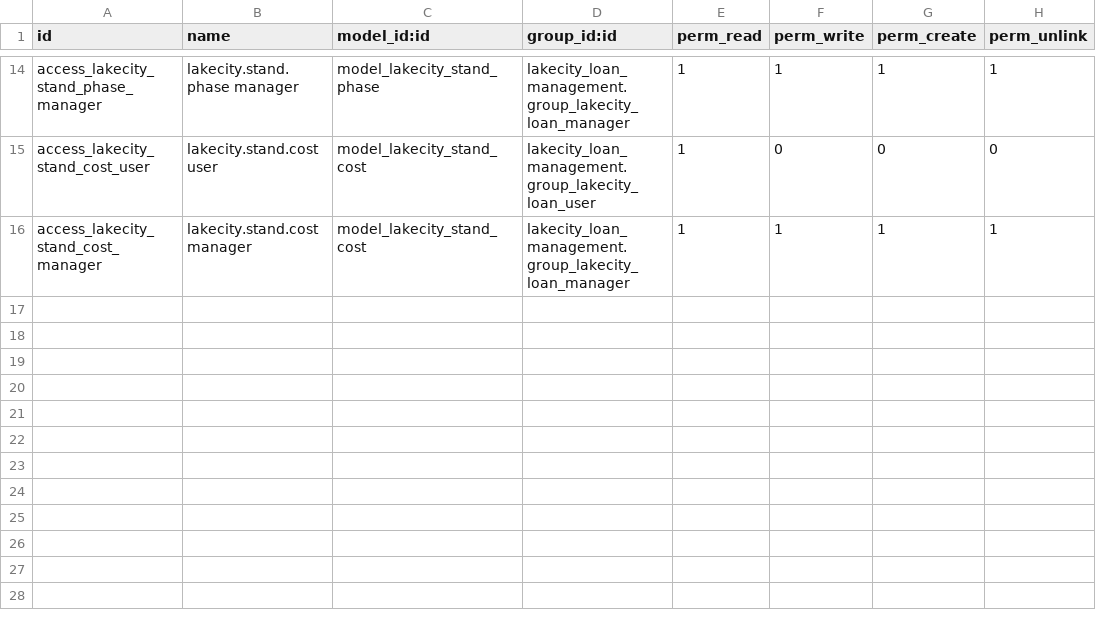
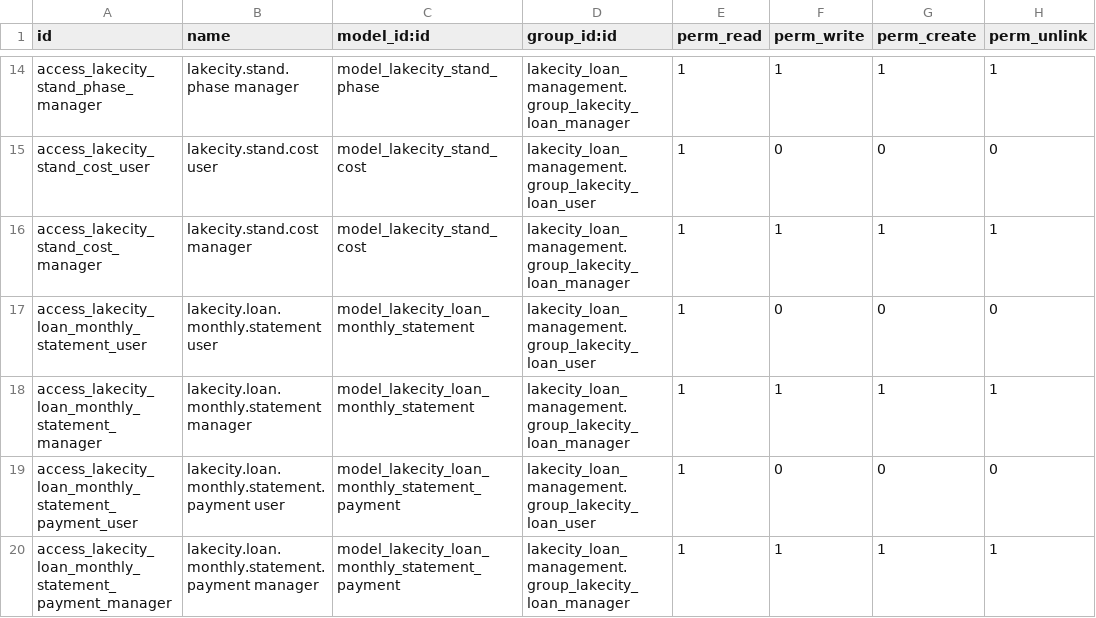
Before and after one commit to Anyandoro14/lakecitycustomerportal, a CSV file: odoo/addons/lakecity_loan_management/security/ir.model.access.csv, drawn as a sheet; only a part is shown, gaps mark what is left out.

```diff
--- a/odoo/addons/lakecity_loan_management/security/ir.model.access.csv
+++ b/odoo/addons/lakecity_loan_management/security/ir.model.access.csv
@@ -16 +16,5 @@ access_lakecity_stand_cost_user,lakecity.stand.cost user,model_lakecity_stand_co
 access_lakecity_stand_cost_manager,lakecity.stand.cost manager,model_lakecity_stand_cost,lakecity_loan_management.group_lakecity_loan_manager,1,1,1,1
+access_lakecity_loan_monthly_statement_user,lakecity.loan.monthly.statement user,model_lakecity_loan_monthly_statement,lakecity_loan_management.group_lakecity_loan_user,1,0,0,0
+access_lakecity_loan_monthly_statement_manager,lakecity.loan.monthly.statement manager,model_lakecity_loan_monthly_statement,lakecity_loan_management.group_lakecity_loan_manager,1,1,1,1
+access_lakecity_loan_monthly_statement_payment_user,lakecity.loan.monthly.statement.payment user,model_lakecity_loan_monthly_statement_payment,lakecity_loan_management.group_lakecity_loan_user,1,0,0,0
+access_lakecity_loan_monthly_statement_payment_manager,lakecity.loan.monthly.statement.payment manager,model_lakecity_loan_monthly_statement_payment,lakecity_loan_management.group_lakecity_loan_manager,1,1,1,1
```
Also changed, not shown: 10 other files.
